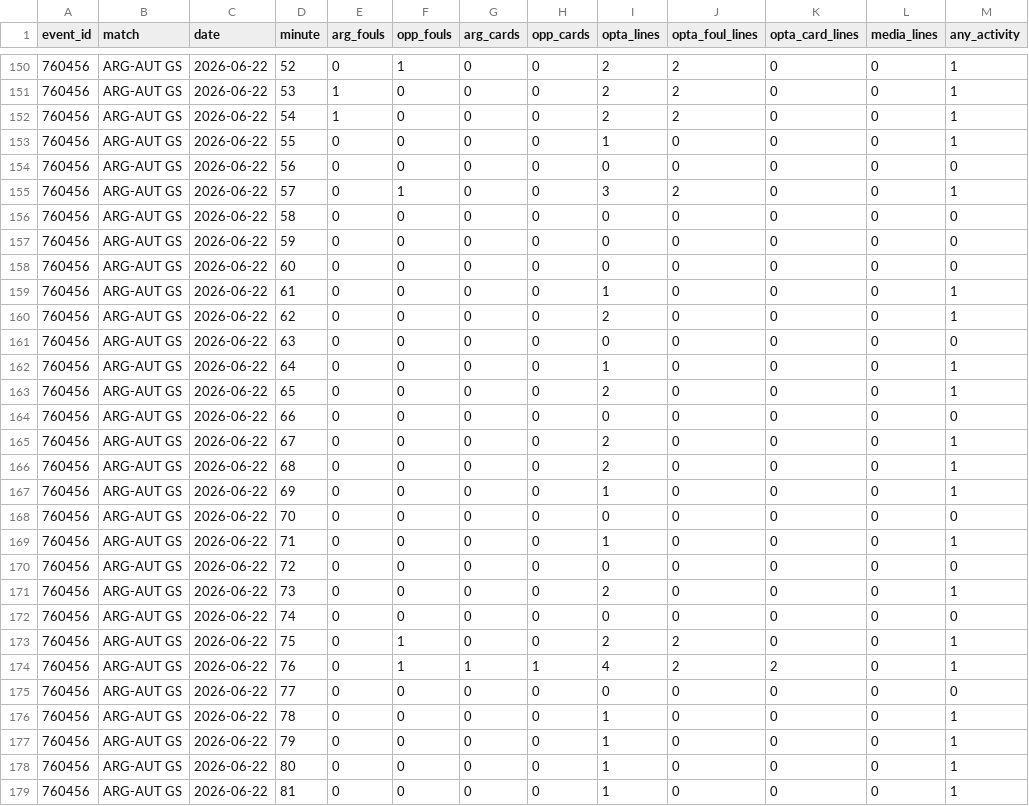
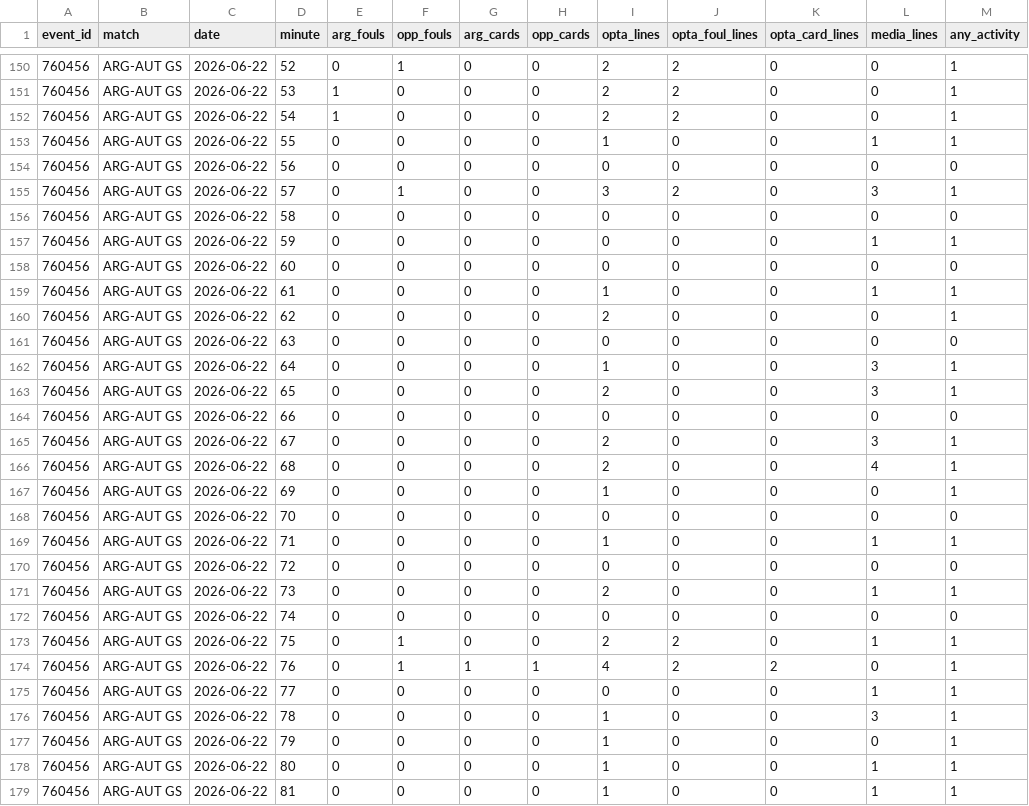
Before and after one commit to r-uben/cancherism, a CSV file: data/analysis/hf_minute_grid_path.csv, drawn as a sheet; only a part is shown, gaps mark what is left out; the diff covers the shown part only.

```diff
--- a/data/analysis/hf_minute_grid_path.csv
+++ b/data/analysis/hf_minute_grid_path.csv
@@ -152,28 +152,28 @@ event_id,match,date,minute,arg_fouls,opp_fouls,arg_cards,opp_cards,opta_lines,op
 760456,ARG-AUT GS,2026-06-22,54,1,0,0,0,2,2,0,0,1
-760456,ARG-AUT GS,2026-06-22,55,0,0,0,0,1,0,0,0,1
+760456,ARG-AUT GS,2026-06-22,55,0,0,0,0,1,0,0,1,1
 760456,ARG-AUT GS,2026-06-22,56,0,0,0,0,0,0,0,0,0
-760456,ARG-AUT GS,2026-06-22,57,0,1,0,0,3,2,0,0,1
+760456,ARG-AUT GS,2026-06-22,57,0,1,0,0,3,2,0,3,1
 760456,ARG-AUT GS,2026-06-22,58,0,0,0,0,0,0,0,0,0
-760456,ARG-AUT GS,2026-06-22,59,0,0,0,0,0,0,0,0,0
+760456,ARG-AUT GS,2026-06-22,59,0,0,0,0,0,0,0,1,1
 760456,ARG-AUT GS,2026-06-22,60,0,0,0,0,0,0,0,0,0
-760456,ARG-AUT GS,2026-06-22,61,0,0,0,0,1,0,0,0,1
+760456,ARG-AUT GS,2026-06-22,61,0,0,0,0,1,0,0,1,1
 760456,ARG-AUT GS,2026-06-22,62,0,0,0,0,2,0,0,0,1
 760456,ARG-AUT GS,2026-06-22,63,0,0,0,0,0,0,0,0,0
-760456,ARG-AUT GS,2026-06-22,64,0,0,0,0,1,0,0,0,1
-760456,ARG-AUT GS,2026-06-22,65,0,0,0,0,2,0,0,0,1
+760456,ARG-AUT GS,2026-06-22,64,0,0,0,0,1,0,0,3,1
+760456,ARG-AUT GS,2026-06-22,65,0,0,0,0,2,0,0,3,1
 760456,ARG-AUT GS,2026-06-22,66,0,0,0,0,0,0,0,0,0
-760456,ARG-AUT GS,2026-06-22,67,0,0,0,0,2,0,0,0,1
-760456,ARG-AUT GS,2026-06-22,68,0,0,0,0,2,0,0,0,1
+760456,ARG-AUT GS,2026-06-22,67,0,0,0,0,2,0,0,3,1
+760456,ARG-AUT GS,2026-06-22,68,0,0,0,0,2,0,0,4,1
 760456,ARG-AUT GS,2026-06-22,69,0,0,0,0,1,0,0,0,1
 760456,ARG-AUT GS,2026-06-22,70,0,0,0,0,0,0,0,0,0
-760456,ARG-AUT GS,2026-06-22,71,0,0,0,0,1,0,0,0,1
+760456,ARG-AUT GS,2026-06-22,71,0,0,0,0,1,0,0,1,1
 760456,ARG-AUT GS,2026-06-22,72,0,0,0,0,0,0,0,0,0
-760456,ARG-AUT GS,2026-06-22,73,0,0,0,0,2,0,0,0,1
+760456,ARG-AUT GS,2026-06-22,73,0,0,0,0,2,0,0,1,1
 760456,ARG-AUT GS,2026-06-22,74,0,0,0,0,0,0,0,0,0
-760456,ARG-AUT GS,2026-06-22,75,0,1,0,0,2,2,0,0,1
+760456,ARG-AUT GS,2026-06-22,75,0,1,0,0,2,2,0,1,1
 760456,ARG-AUT GS,2026-06-22,76,0,1,1,1,4,2,2,0,1
-760456,ARG-AUT GS,2026-06-22,77,0,0,0,0,0,0,0,0,0
-760456,ARG-AUT GS,2026-06-22,78,0,0,0,0,1,0,0,0,1
+760456,ARG-AUT GS,2026-06-22,77,0,0,0,0,0,0,0,1,1
+760456,ARG-AUT GS,2026-06-22,78,0,0,0,0,1,0,0,3,1
 760456,ARG-AUT GS,2026-06-22,79,0,0,0,0,1,0,0,0,1
-760456,ARG-AUT GS,2026-06-22,80,0,0,0,0,1,0,0,0,1
-760456,ARG-AUT GS,2026-06-22,81,0,0,0,0,1,0,0,0,1
+760456,ARG-AUT GS,2026-06-22,80,0,0,0,0,1,0,0,1,1
+760456,ARG-AUT GS,2026-06-22,81,0,0,0,0,1,0,0,1,1
```
Also changed, not shown: 77 edited cells elsewhere in this file, data/analysis/hf_narration_inventory.csv, 21 other files.
